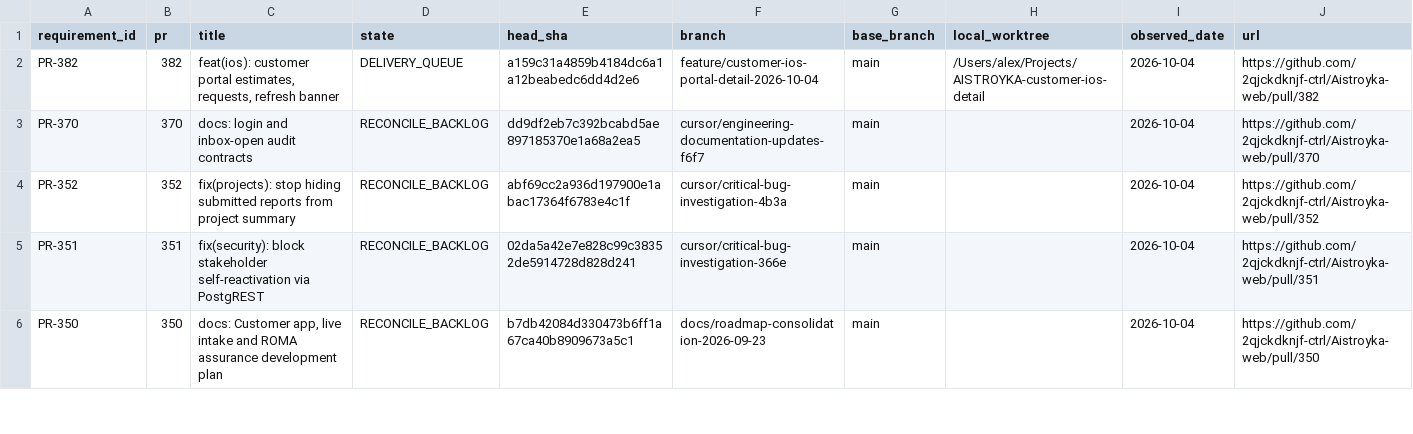
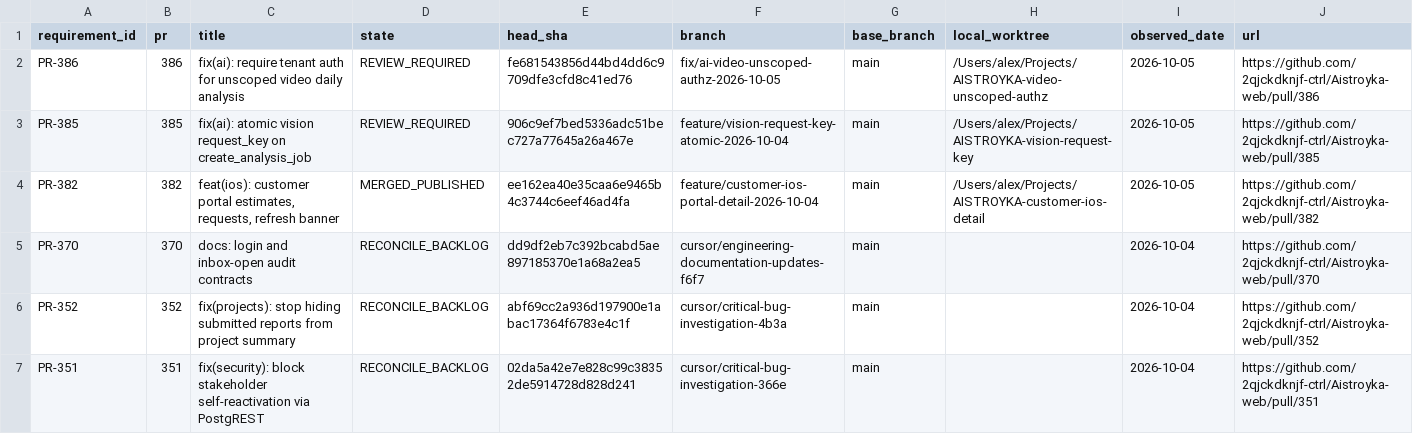
Before and after one commit to 2qjckdknjf-ctrl/Aistroyka-web, a CSV file: docs/tasks/ACTIVE_WORK_REGISTRY.csv, drawn as a sheet; only a part is shown; the shorter side is filled out with more unchanged rows.

```diff
--- a/docs/tasks/ACTIVE_WORK_REGISTRY.csv
+++ b/docs/tasks/ACTIVE_WORK_REGISTRY.csv
@@ -1,3 +1,5 @@
 requirement_id,pr,title,state,head_sha,branch,base_branch,local_worktree,observed_date,url
-PR-382,382,"feat(ios): customer portal estimates, requests, refresh banner",DELIVERY_QUEUE,a159c31a4859b4184dc6a1a12beabedc6dd4d2e6,feature/customer-ios-portal-detail-2026-10-04,main,/Users/alex/Projects/AISTROYKA-customer-ios-detail,2026-10-04,https://github.com/2qjckdknjf-ctrl/Aistroyka-web/pull/382
+PR-386,386,fix(ai): require tenant auth for unscoped video daily analysis,REVIEW_REQUIRED,fe681543856d44bd4dd6c9709dfe3cfd8c41ed76,fix/ai-video-unscoped-authz-2026-10-05,main,/Users/alex/Projects/AISTROYKA-video-unscoped-authz,2026-10-05,https://github.com/2qjckdknjf-ctrl/Aistroyka-web/pull/386
+PR-385,385,fix(ai): atomic vision request_key on create_analysis_job,REVIEW_REQUIRED,906c9ef7bed5336adc51bec727a77645a26a467e,feature/vision-request-key-atomic-2026-10-04,main,/Users/alex/Projects/AISTROYKA-vision-request-key,2026-10-05,https://github.com/2qjckdknjf-ctrl/Aistroyka-web/pull/385
+PR-382,382,"feat(ios): customer portal estimates, requests, refresh banner",MERGED_PUBLISHED,ee162ea40e35caa6e9465b4c3744c6eef46ad4fa,feature/customer-ios-portal-detail-2026-10-04,main,/Users/alex/Projects/AISTROYKA-customer-ios-detail,2026-10-05,https://github.com/2qjckdknjf-ctrl/Aistroyka-web/pull/382
 PR-370,370,docs: login and inbox-open audit contracts,RECONCILE_BACKLOG,dd9df2eb7c392bcabd5ae897185370e1a68a2ea5,cursor/engineering-documentation-updates-f6f7,main,,2026-10-04,https://github.com/2qjckdknjf-ctrl/Aistroyka-web/pull/370
```
Also changed, not shown: 4 other files.
